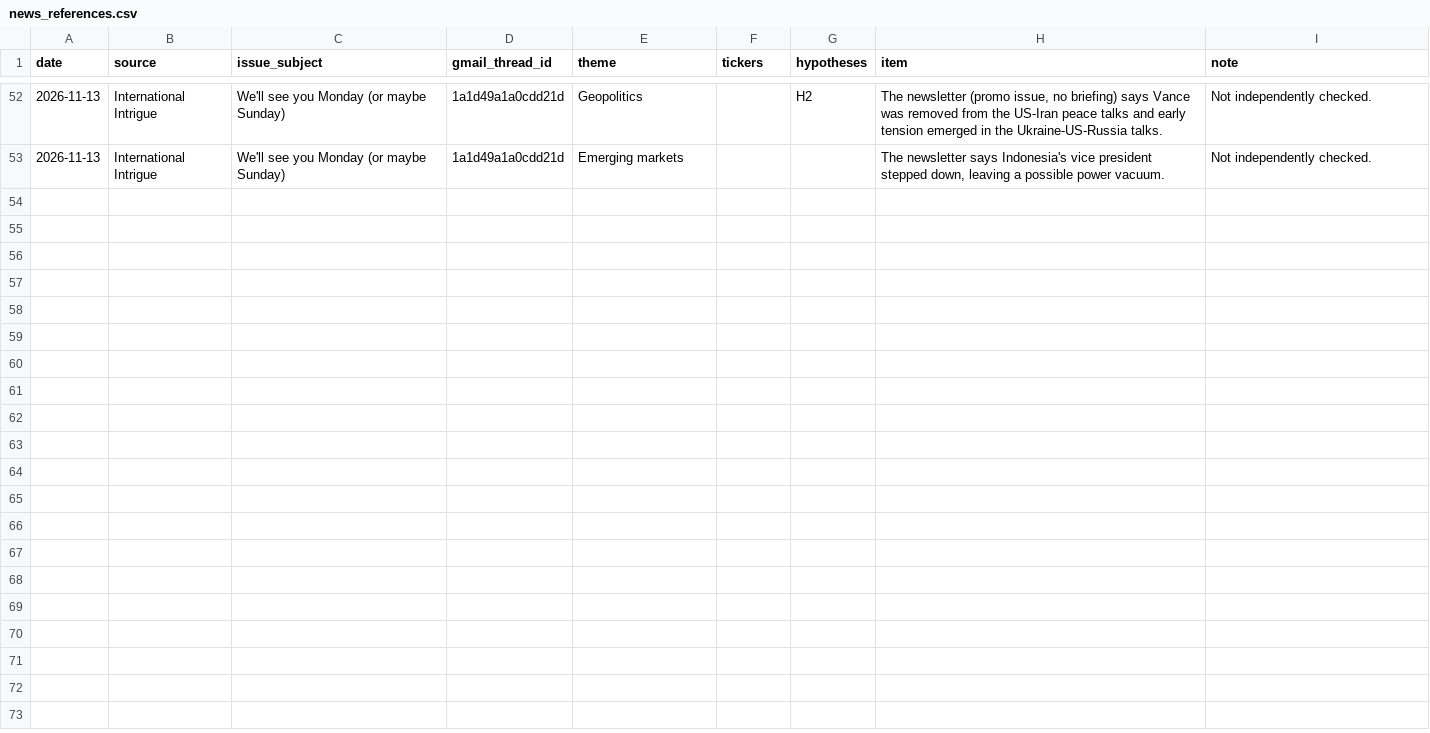
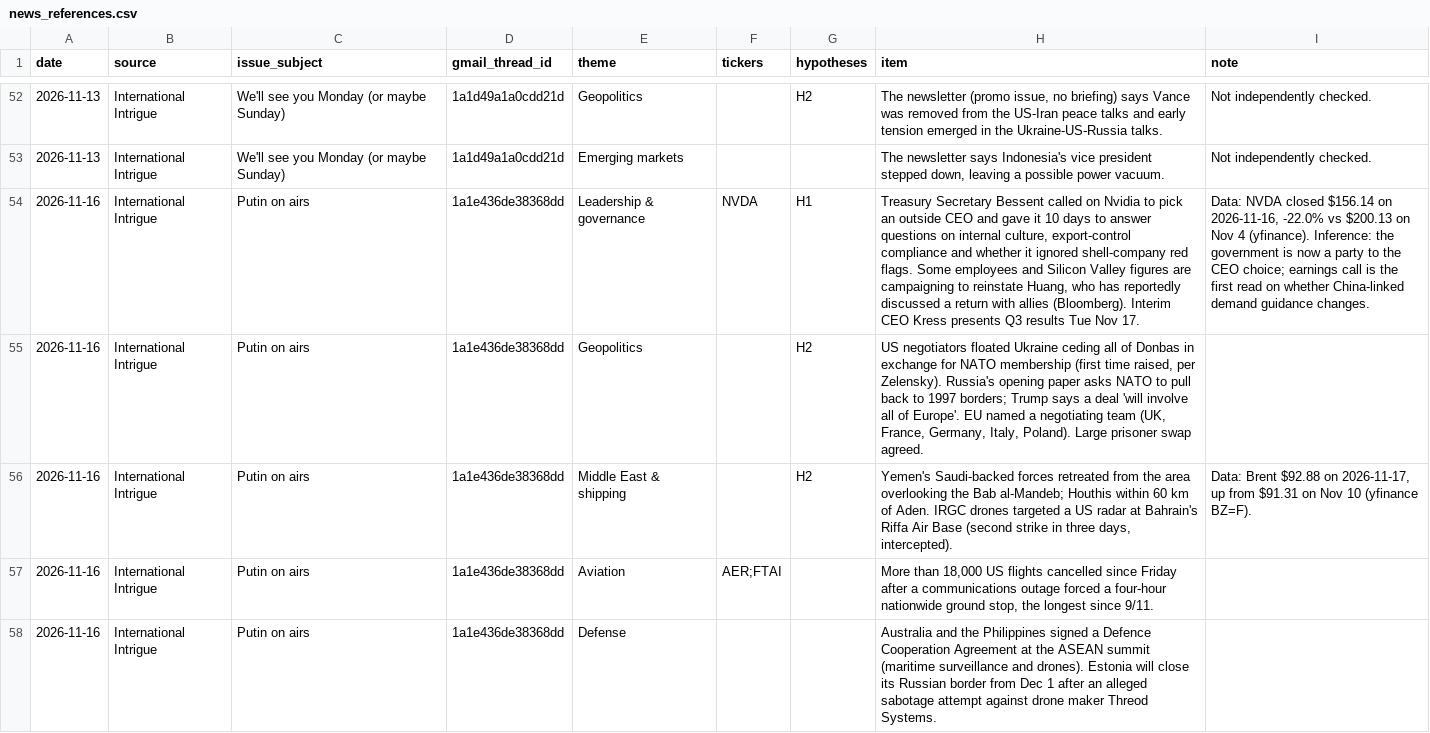
Before and after one commit to sweetbabyjaysus/wheredalootat, a CSV file: investment_tracker/data/news_references.csv, drawn as a sheet; only a part is shown, gaps mark what is left out; the diff covers the shown part only; the diff names each change by its address in the sheet, - before the commit and + after, or states it on an @@ line.

```diff
--- a/investment_tracker/data/news_references.csv
+++ b/investment_tracker/data/news_references.csv
+row 54: 2026-11-16 | International Intrigue | Putin on airs | 1a1e436de38368dd | Leadership & governance | NVDA | H1 | Treasury Secretary Bessent called on Nvidia to pick an outside CEO and gave it 10 days to answer questions on internal culture, export-control compliance and whether it ignored shell-company red flags. Some employees and Silicon Valley figures are campaigning to reinstate Huang, who has reportedly discussed a return with allies (Bloomberg). Interim CEO Kress presents Q3 results Tue Nov 17. | Data: NVDA closed $156.14 on 2026-11-16, -22.0% vs $200.13 on Nov 4 (yfinance). Inference: the government is now a party to the CEO choice; earnings call is the first read on whether China-linked demand guidance changes.
+row 55: 2026-11-16 | International Intrigue | Putin on airs | 1a1e436de38368dd | Geopolitics |  | H2 | US negotiators floated Ukraine ceding all of Donbas in exchange for NATO membership (first time raised, per Zelensky). Russia's opening paper asks NATO to pull back to 1997 borders; Trump says a deal 'will involve all of Europe'. EU named a negotiating team (UK, France, Germany, Italy, Poland). Large prisoner swap agreed.
+row 56: 2026-11-16 | International Intrigue | Putin on airs | 1a1e436de38368dd | Middle East & shipping |  | H2 | Yemen's Saudi-backed forces retreated from the area overlooking the Bab al-Mandeb; Houthis within 60 km of Aden. IRGC drones targeted a US radar at Bahrain's Riffa Air Base (second strike in three days, intercepted). | Data: Brent $92.88 on 2026-11-17, up from $91.31 on Nov 10 (yfinance BZ=F).
+row 57: 2026-11-16 | International Intrigue | Putin on airs | 1a1e436de38368dd | Aviation | AER;FTAI |  | More than 18,000 US flights cancelled since Friday after a communications outage forced a four-hour nationwide ground stop, the longest since 9/11.
+row 58: 2026-11-16 | International Intrigue | Putin on airs | 1a1e436de38368dd | Defense |  |  | Australia and the Philippines signed a Defence Cooperation Agreement at the ASEAN summit (maritime surveillance and drones). Estonia will close its Russian border from Dec 1 after an alleged sabotage attempt against drone maker Threod Systems.
```
Also changed, not shown: 4 added rows elsewhere in this file, 1 other file.
